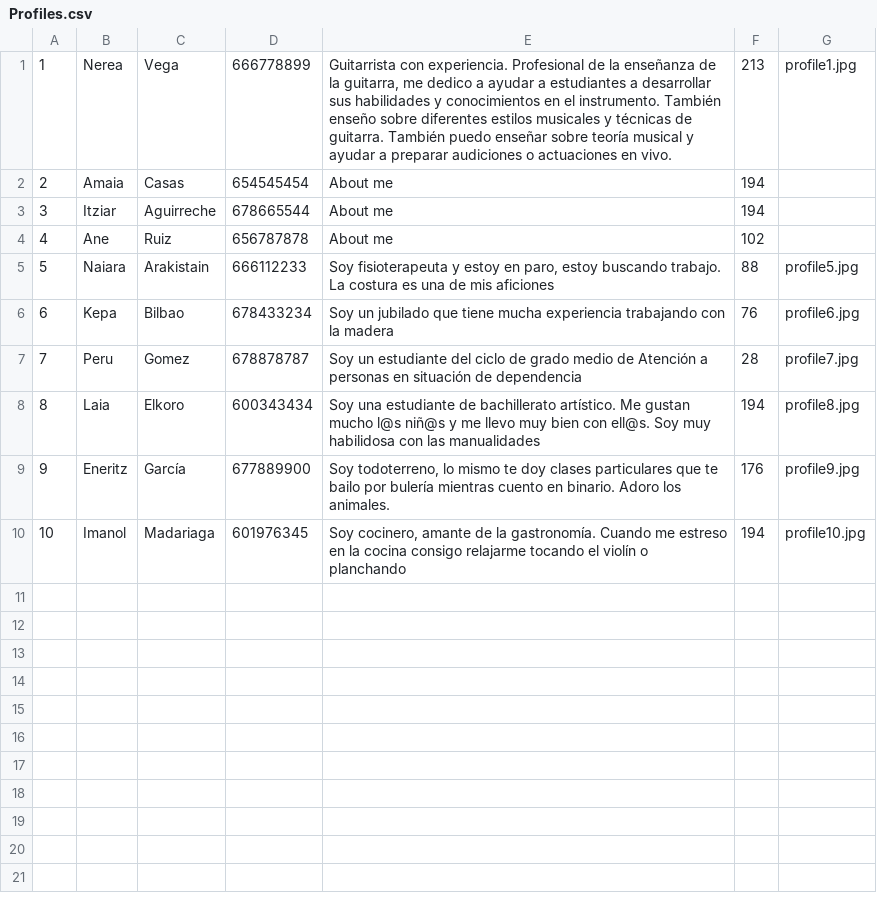
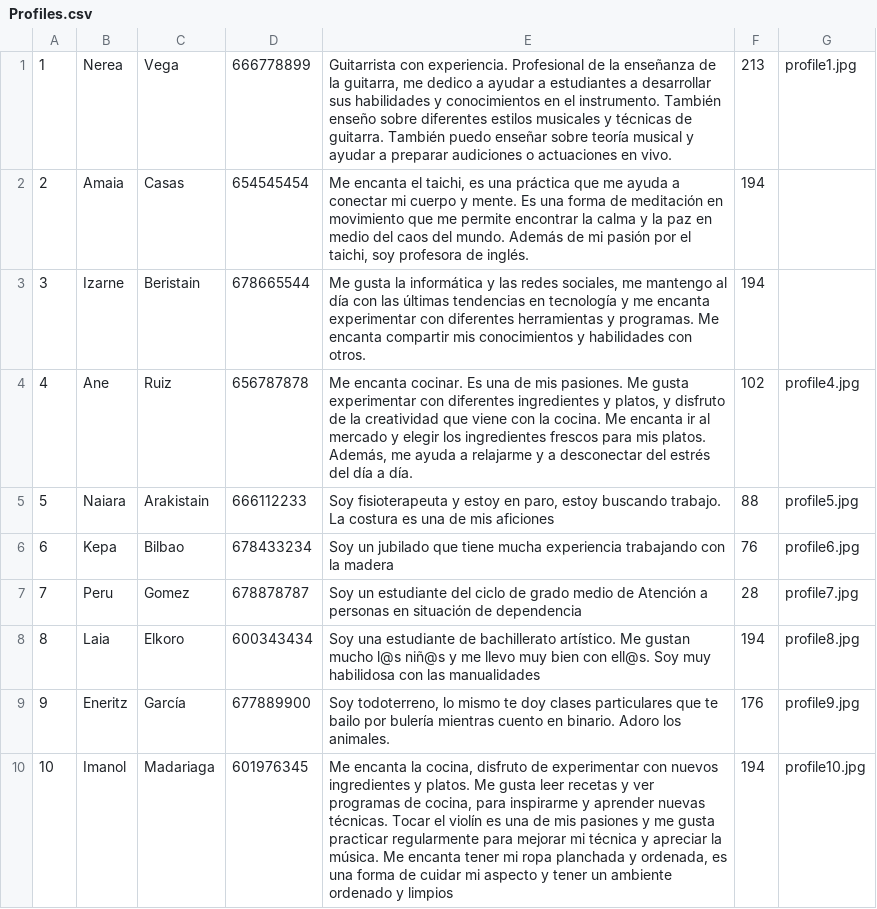
Before and after one commit to amaiacss/bancodetiempo, a CSV file: backend/app/Database/Seeds/Profiles.csv, drawn as a sheet.

Commit message:
Seeders data update

```diff
--- a/backend/app/Database/Seeds/Profiles.csv
+++ b/backend/app/Database/Seeds/Profiles.csv
@@ -1,5 +1,5 @@
 "1","Nerea","Vega","666778899","Guitarrista con experiencia. Profesional de la enseñanza de la guitarra, me dedico a ayudar a estudiantes a desarrollar sus habilidades y conocimientos en el instrumento. También enseño sobre diferentes estilos musicales y técnicas de guitarra. También puedo enseñar sobre teoría musical y ayudar a preparar audiciones o actuaciones en vivo.","213","profile1.jpg"
-"2","Amaia","Casas","654545454","About me","194",""
-"3","Itziar","Aguirreche","678665544","About me","194",""
-"4","Ane","Ruiz","656787878","About me","102",""
+"2","Amaia","Casas","654545454","Me encanta el taichi, es una práctica que me ayuda a conectar mi cuerpo y mente. Es una forma de meditación en movimiento que me permite encontrar la calma y la paz en medio del caos del mundo. Además de mi pasión por el taichi, soy profesora de inglés.","194",""
+"3","Izarne","Beristain","678665544","Me gusta la informática y las redes sociales, me mantengo al día con las últimas tendencias en tecnología y me encanta experimentar con diferentes herramientas y programas. Me encanta compartir mis conocimientos y habilidades con otros.","194",""
+"4","Ane","Ruiz","656787878","Me encanta cocinar. Es una de mis pasiones. Me gusta experimentar con diferentes ingredientes y platos, y disfruto de la creatividad que viene con la cocina. Me encanta ir al mercado y elegir los ingredientes frescos para mis platos. Además, me ayuda a relajarme y a desconectar del estrés del día a día.","102","profile4.jpg"
 "5","Naiara","Arakistain","666112233","Soy fisioterapeuta y estoy en paro, estoy buscando trabajo. La costura es una de mis aficiones","88","profile5.jpg"
@@ -9,2 +9,2 @@
 "9","Eneritz","García","677889900","Soy todoterreno, lo mismo te doy clases particulares que te bailo por bulería mientras cuento en binario. Adoro los animales.","176","profile9.jpg"
-"10","Imanol","Madariaga","601976345","Soy cocinero, amante de la gastronomía. Cuando me estreso en la cocina consigo relajarme tocando el violín o planchando","194","profile10.jpg"
+"10","Imanol","Madariaga","601976345","Me encanta la cocina, disfruto de experimentar con nuevos ingredientes y platos. Me gusta leer recetas y ver programas de cocina, para inspirarme y aprender nuevas técnicas. Tocar el violín es una de mis pasiones y me gusta practicar regularmente para mejorar mi técnica y apreciar la música. Me encanta tener mi ropa planchada y ordenada, es una forma de cuidar mi aspecto y tener un ambiente ordenado y limpios","194","profile10.jpg"
```
Also changed, not shown: 4 other files.
